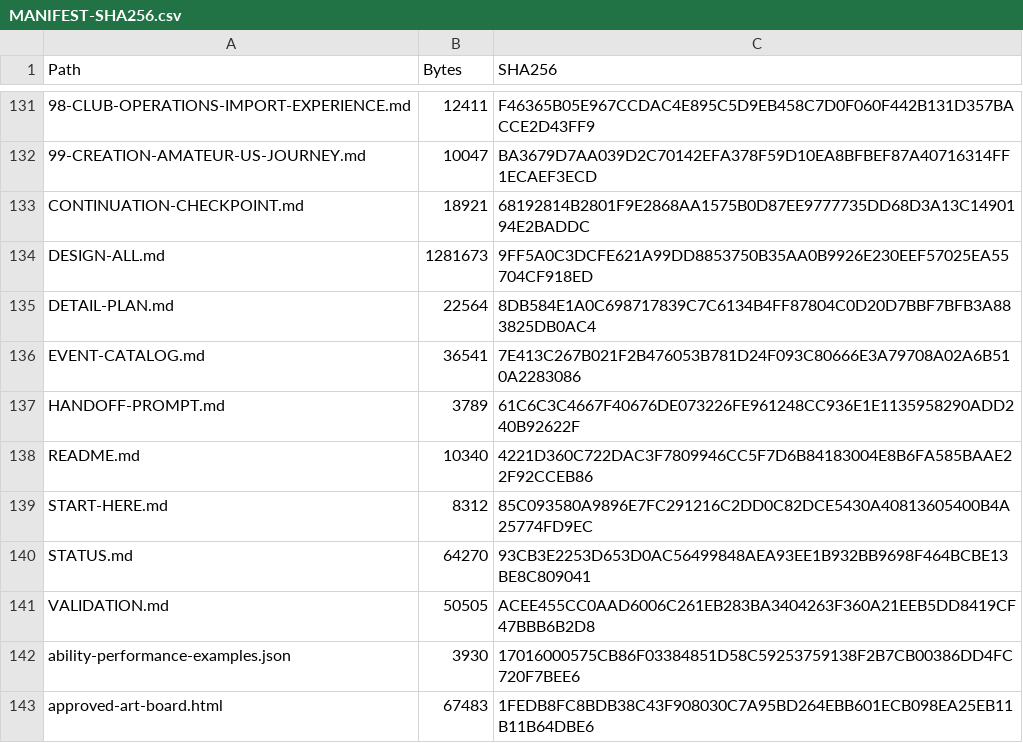
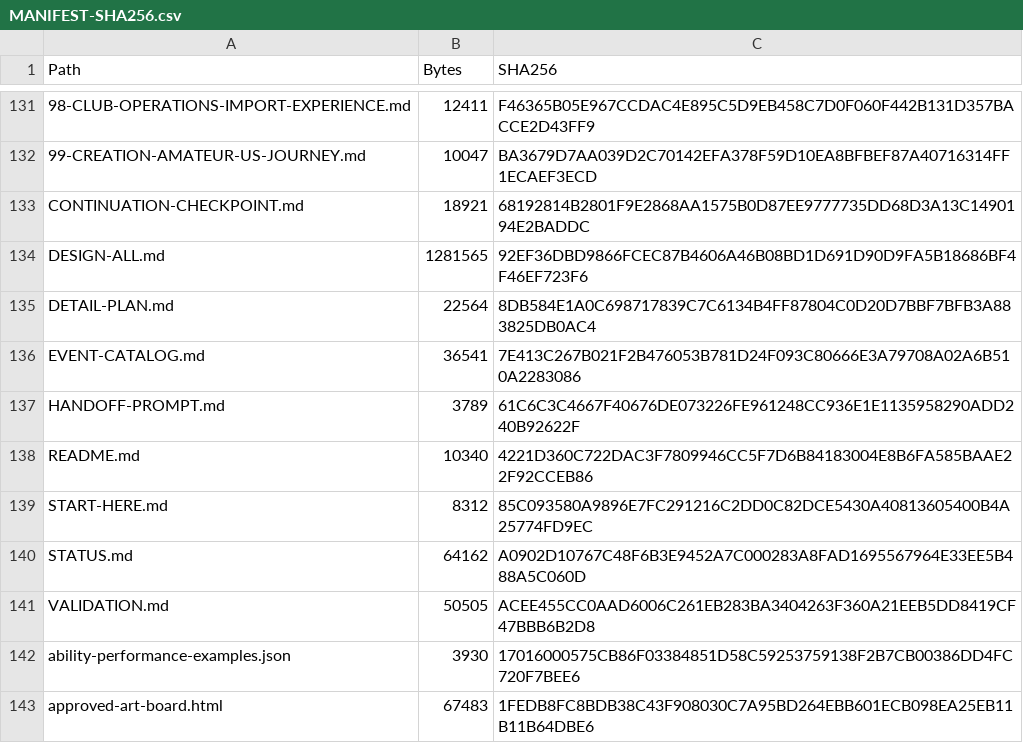
Before and after one commit to bossxor/baseball_Career, a CSV file: docs/design/MANIFEST-SHA256.csv, drawn as a sheet; only a part is shown, gaps mark what is left out; the diff names each change by its address in the sheet, - before the commit and + after, or states it on an @@ line.

```diff
--- a/docs/design/MANIFEST-SHA256.csv
+++ b/docs/design/MANIFEST-SHA256.csv
-B134 (Bytes): 1281673
+B134 (Bytes): 1281565
-C134 (SHA256): 9FF5A0C3DCFE621A99DD8853750B35AA0B9926E230EEF57025EA55704CF918ED
+C134 (SHA256): 92EF36DBD9866FCEC87B4606A46B08BD1D691D90D9FA5B18686BF4F46EF723F6
-B140 (Bytes): 64270
+B140 (Bytes): 64162
-C140 (SHA256): 93CB3E2253D653D0AC56499848AEA93EE1B932BB9698F464BCBE13BE8C809041
+C140 (SHA256): A0902D10767C48F6B3E9452A7C000283A8FAD1695567964E33EE5B488A5C060D
```
Also changed, not shown: 32 other files.
